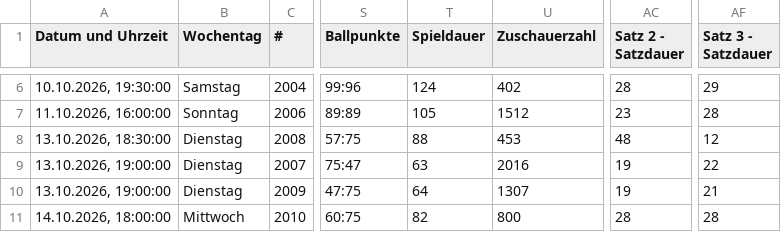
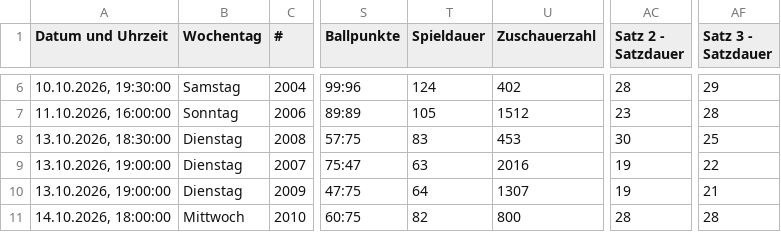
Before and after one commit to uscmuenster/USC-Spielplaene, a CSV file: csvdata/Spielplan_1._Bundesliga_Frauen.csv, drawn as a sheet; only a part is shown, gaps mark what is left out; the diff names each change by its address in the sheet, - before the commit and + after, or states it on an @@ line.

```diff
--- a/csvdata/Spielplan_1._Bundesliga_Frauen.csv
+++ b/csvdata/Spielplan_1._Bundesliga_Frauen.csv
-T8 (Spieldauer): 88
+T8 (Spieldauer): 83
-AC8 (Satz 2 - Satzdauer): 48
+AC8 (Satz 2 - Satzdauer): 30
-AF8 (Satz 3 - Satzdauer): 12
+AF8 (Satz 3 - Satzdauer): 25
```
